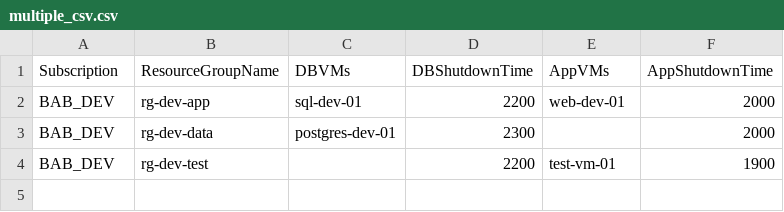
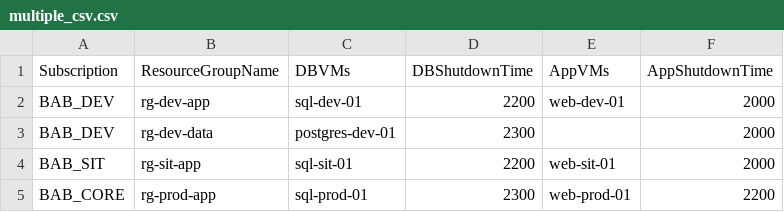
Before and after one commit to Ankojin/cloudops-ankoji, a CSV file: Pipelines/autoshutdown/multiple_csv.csv, drawn as a sheet.

Commit message:
seperated VM shutdown for single and multiple RG

```diff
--- a/Pipelines/autoshutdown/multiple_csv.csv
+++ b/Pipelines/autoshutdown/multiple_csv.csv
@@ -3,2 +3,3 @@ BAB_DEV,rg-dev-app,sql-dev-01,2200,web-dev-01,2000
 BAB_DEV,rg-dev-data,postgres-dev-01,2300,,2000
-BAB_DEV,rg-dev-test,,2200,test-vm-01,1900
+BAB_SIT,rg-sit-app,sql-sit-01,2200,web-sit-01,2000
+BAB_CORE,rg-prod-app,sql-prod-01,2300,web-prod-01,2200
```
Also changed, not shown: 4 other files.
